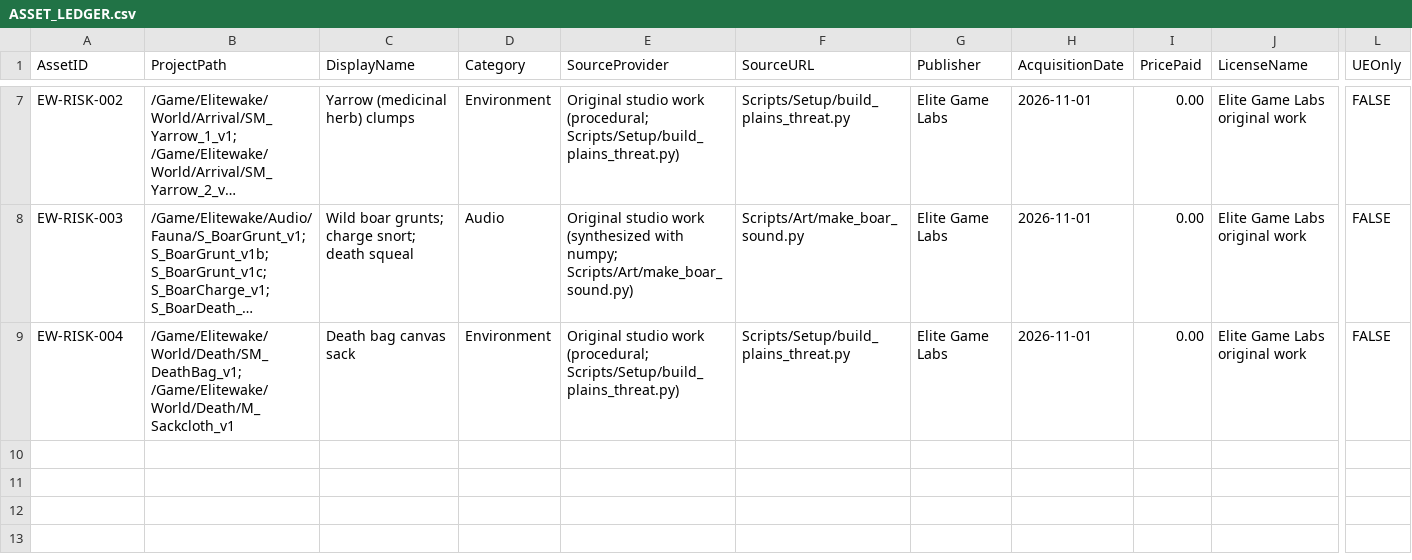
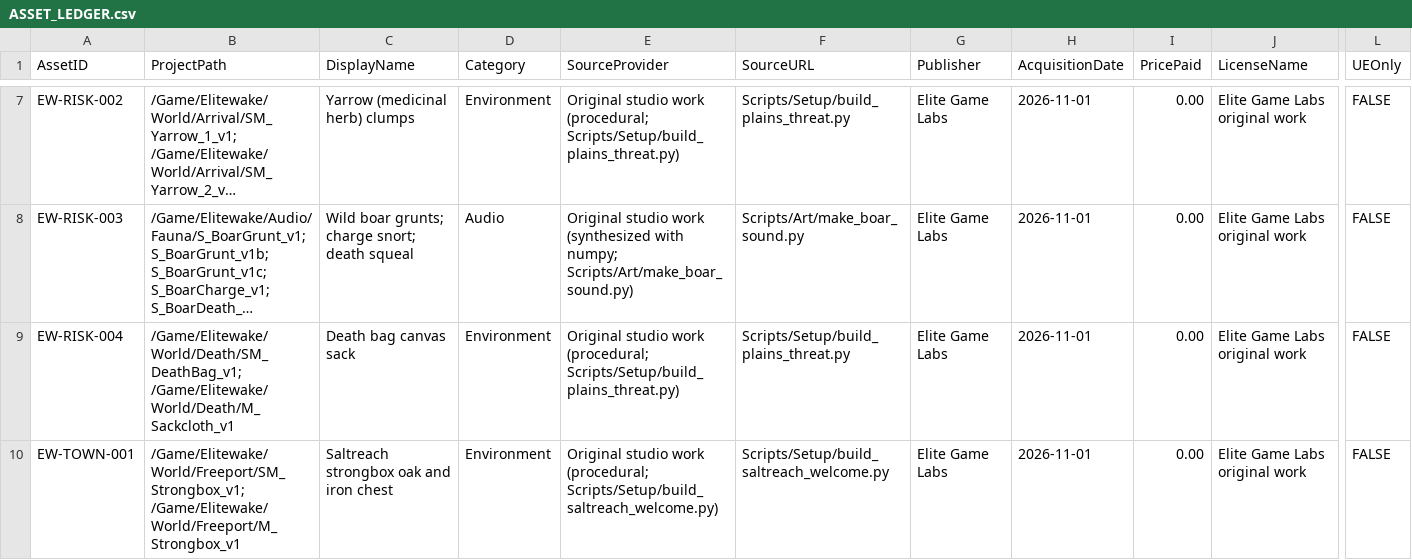
Before and after one commit to elitegamelabs/Project-Elitewake, a CSV file: ASSET_LEDGER.csv, drawn as a sheet; only a part is shown, gaps mark what is left out; long unchanged cells end in …; rows hold the shown columns only; the diff names each change by its address in the sheet, - before the commit and + after, or states it on an @@ line.

```diff
--- a/ASSET_LEDGER.csv
+++ b/ASSET_LEDGER.csv
+row 10: EW-TOWN-001 | /Game/Elitewake/World/Freeport/SM_Strongbox_v1; /Game/Elitewake/World/Freeport/M_Strongbox_v1 | Saltreach strongbox oak and iron chest | Environment | Original studio work (procedural; Scripts/Setup/build_saltreach_welcome.py) | Scripts/Setup/build_saltreach_welcome.py | Elite Game Labs | 2026-11-01 | 0.00 | Elite Game Labs original work | FALSE
```
Also changed, not shown: 30 other files.
